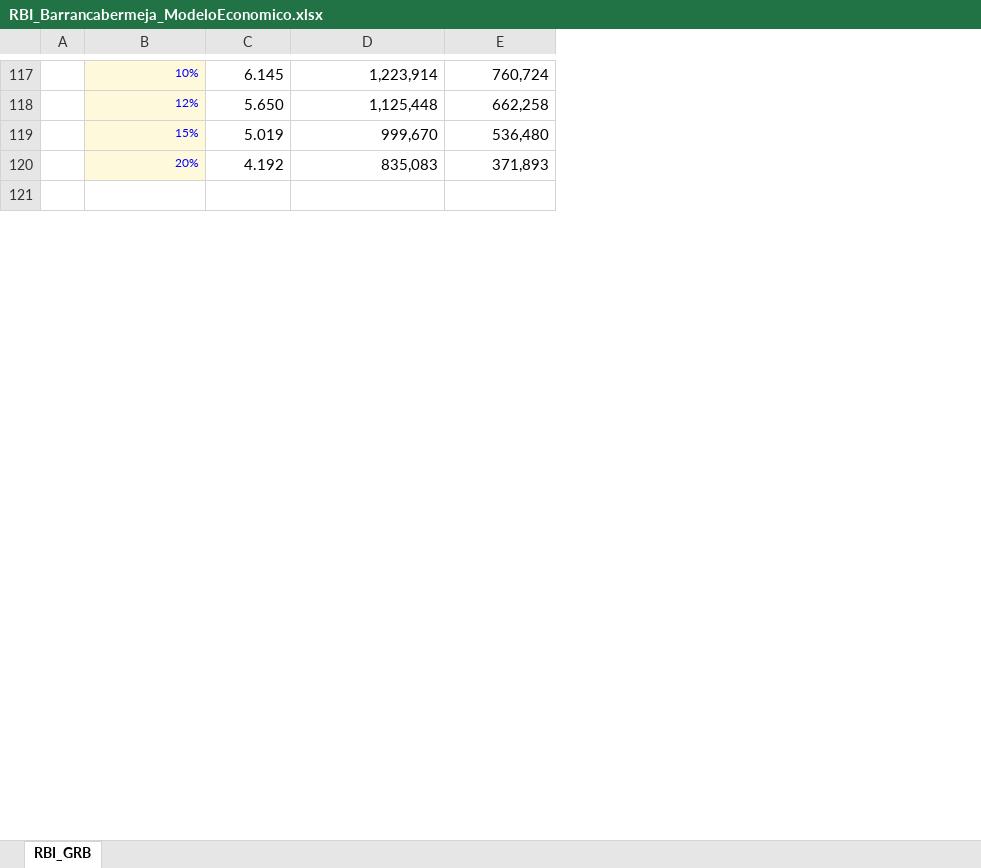
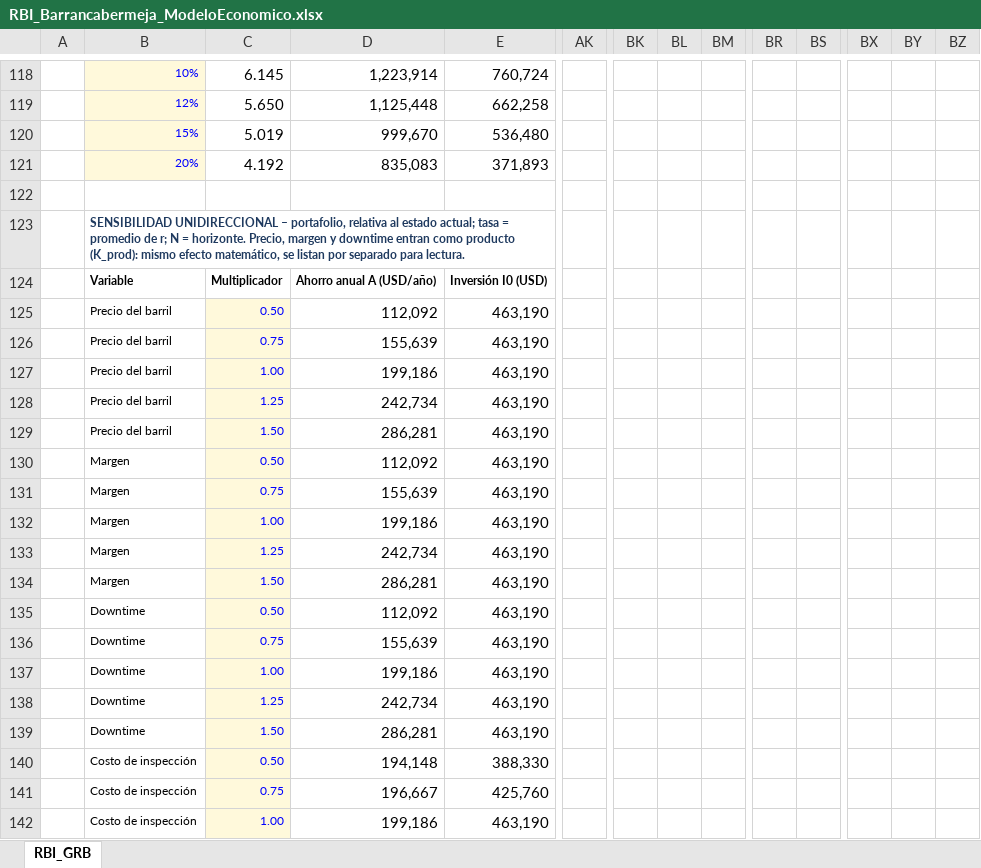
Before and after one commit to RAULGONZALEZ12345/Python__MonteCarloMethodInMaterialScience, an Excel workbook: RBI_Barrancabermeja/RBI_Barrancabermeja_ModeloEconomico.xlsx, sheet RBI_GRB, drawn as a sheet; only a part is shown, gaps mark what is left out; values as stored, in another font and other column widths than the file's, no borders; charts and pictures not drawn; rows hold the shown columns only; the diff covers the shown part only; the diff names each change by its address in the sheet, - before the commit and + after, or states it on an @@ line.

```diff
--- a/RBI_Barrancabermeja/RBI_Barrancabermeja_ModeloEconomico.xlsx (sheet RBI_GRB)
+++ b/RBI_Barrancabermeja/RBI_Barrancabermeja_ModeloEconomico.xlsx (sheet RBI_GRB)
+column AK, empty
+column BK, empty
+column BL, empty
+column BM, empty
+column BR, empty
+column BS, empty
+column BX, empty
+column BY, empty
+column BZ, empty
+row 123:  | SENSIBILIDAD UNIDIRECCIONAL – portafolio, relativa al estado actual; tasa = promedio de r; N = horizonte. Precio, margen y downtime entran como producto (K_prod): mismo efecto matemático, se listan por separado para lectura.
+row 124:  | Variable | Multiplicador | Ahorro anual A (USD/año) | Inversión I0 (USD)
+row 125:  | Precio del barril | 0.50 | 112,092 | 463,190
+row 126:  | Precio del barril | 0.75 | 155,639 | 463,190
+row 127:  | Precio del barril | 1.00 | 199,186 | 463,190
+row 128:  | Precio del barril | 1.25 | 242,734 | 463,190
+row 129:  | Precio del barril | 1.50 | 286,281 | 463,190
+row 130:  | Margen | 0.50 | 112,092 | 463,190
+row 131:  | Margen | 0.75 | 155,639 | 463,190
+row 132:  | Margen | 1.00 | 199,186 | 463,190
+row 133:  | Margen | 1.25 | 242,734 | 463,190
+row 134:  | Margen | 1.50 | 286,281 | 463,190
+row 135:  | Downtime | 0.50 | 112,092 | 463,190
+row 136:  | Downtime | 0.75 | 155,639 | 463,190
+row 137:  | Downtime | 1.00 | 199,186 | 463,190
+row 138:  | Downtime | 1.25 | 242,734 | 463,190
+row 139:  | Downtime | 1.50 | 286,281 | 463,190
+row 140:  | Costo de inspección | 0.50 | 194,148 | 388,330
+row 141:  | Costo de inspección | 0.75 | 196,667 | 425,760
+row 142:  | Costo de inspección | 1.00 | 199,186 | 463,190
```
Also changed, not shown: 15 added rows, 5 removed rows, 26 edited cells and cell formats elsewhere in this sheet, formulas that keep their value, charts or pictures, 2 other files.
